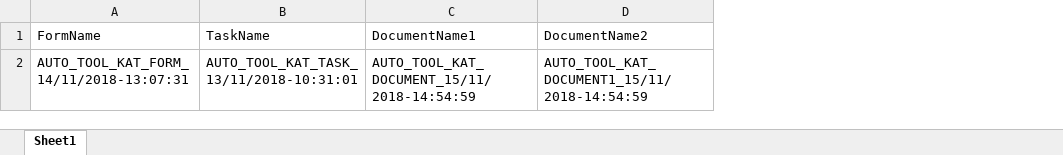
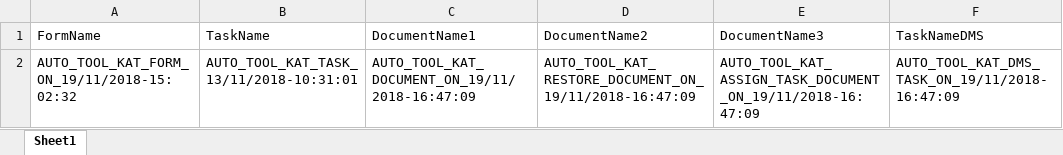
Before and after one commit to xori878/SafetyChain-Test-Automation-Katalon, an Excel workbook: SCTestData/data.xlsx, sheet Sheet1, drawn as a sheet; values as stored, in another font and other column widths than the file's, no borders; the diff names each change by its address in the sheet, - before the commit and + after, or states it on an @@ line.

```diff
--- a/SCTestData/data.xlsx (sheet Sheet1)
+++ b/SCTestData/data.xlsx (sheet Sheet1)
+column E (DocumentName3), row 2: AUTO_TOOL_KAT_ASSIGN_TASK_DOCUMENT_ON_19/11/2018-16:47:09
+column F (TaskNameDMS), row 2: AUTO_TOOL_KAT_DMS_TASK_ON_19/11/2018-16:47:09
-A2 (FormName): AUTO_TOOL_KAT_FORM_14/11/2018-13:07:31
+A2 (FormName): AUTO_TOOL_KAT_FORM_ON_19/11/2018-15:02:32
-C2 (DocumentName1): AUTO_TOOL_KAT_DOCUMENT_15/11/2018-14:54:59
+C2 (DocumentName1): AUTO_TOOL_KAT_DOCUMENT_ON_19/11/2018-16:47:09
-D2 (DocumentName2): AUTO_TOOL_KAT_DOCUMENT1_15/11/2018-14:54:59
+D2 (DocumentName2): AUTO_TOOL_KAT_RESTORE_DOCUMENT_ON_19/11/2018-16:47:09
```
Also changed, not shown: 40 other files.
